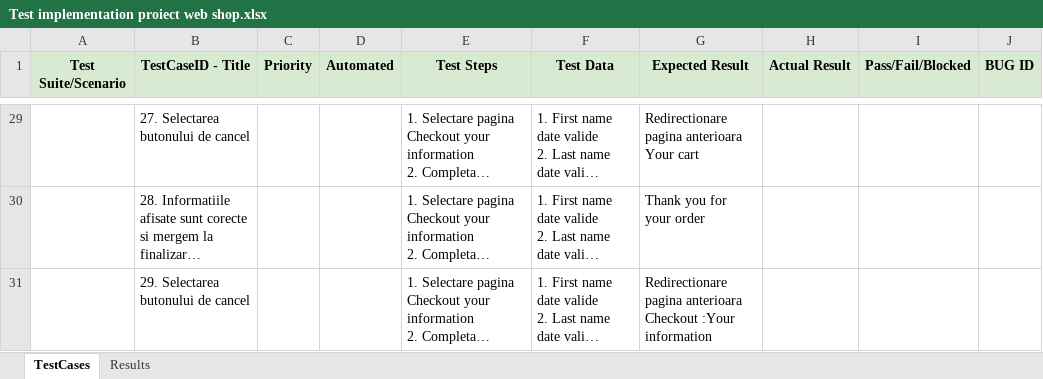
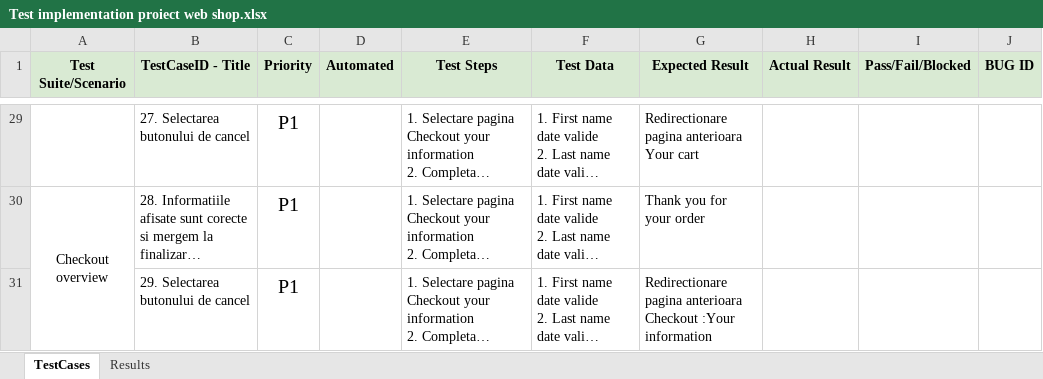
Before and after one commit to machidonanamariageorgiana25-web/Proiect-Machidon-Anamaria-Georgiana, an Excel workbook: Test implementation/Test implementation proiect web shop.xlsx, sheet TestCases, drawn as a sheet; only a part is shown, gaps mark what is left out; long unchanged cells end in …; values as stored, in another font and other column widths than the file's, no borders; conditional formats not drawn; the diff covers the shown part only; the diff names each change by its address in the sheet, - before the commit and + after, or states it on an @@ line.

```diff
--- a/Test implementation/Test implementation proiect web shop.xlsx (sheet TestCases)
+++ b/Test implementation/Test implementation proiect web shop.xlsx (sheet TestCases)
-C29:C31 (Priority): (empty)
+C29:C31 (Priority): P1
-A30 (Test Suite/Scenario): (empty)
+A30 (Test Suite/Scenario): Checkout overview
+A30:A31 merged
```
Also changed, not shown: 30 edited cells and merged cells elsewhere in this sheet.
